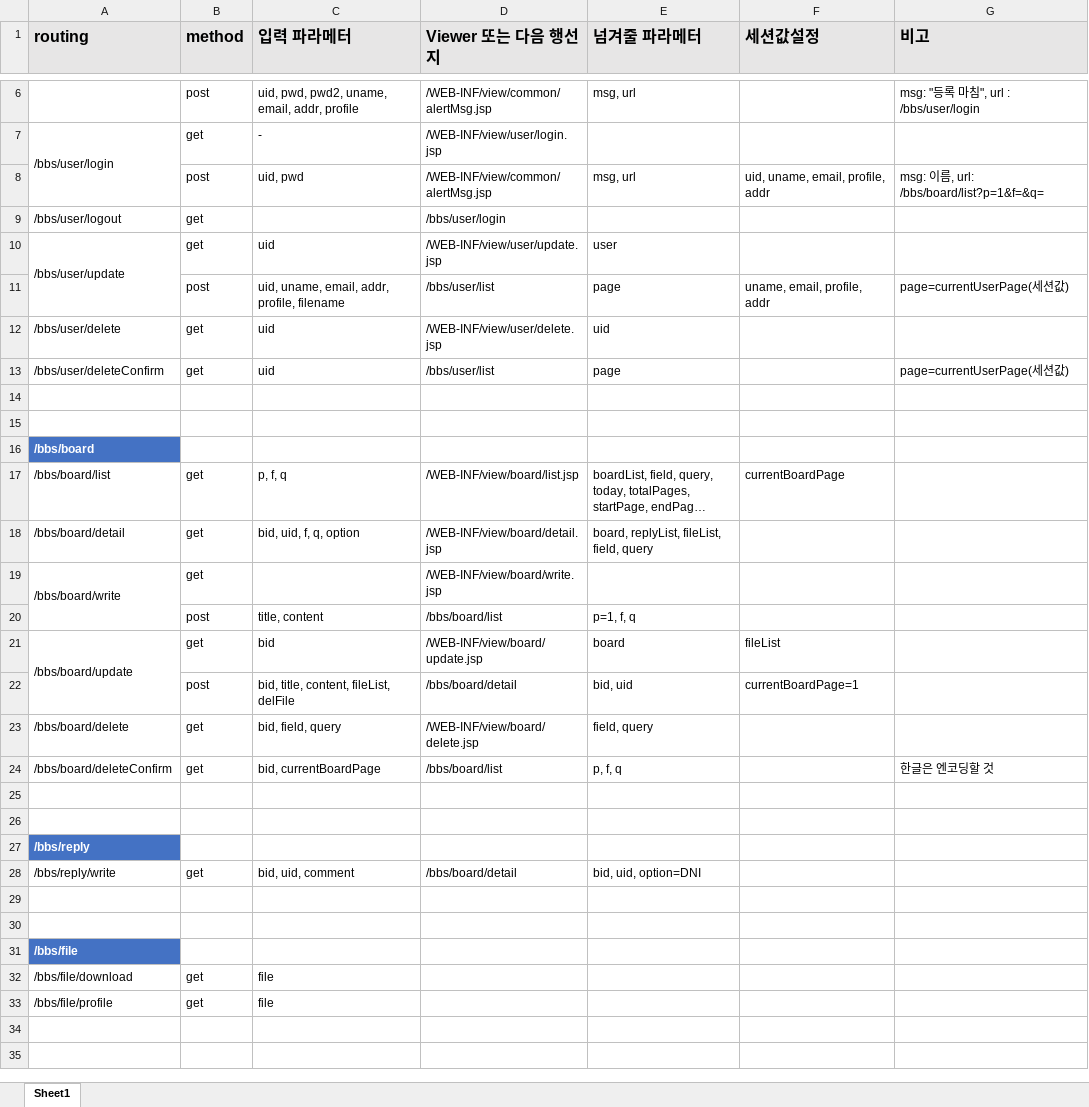
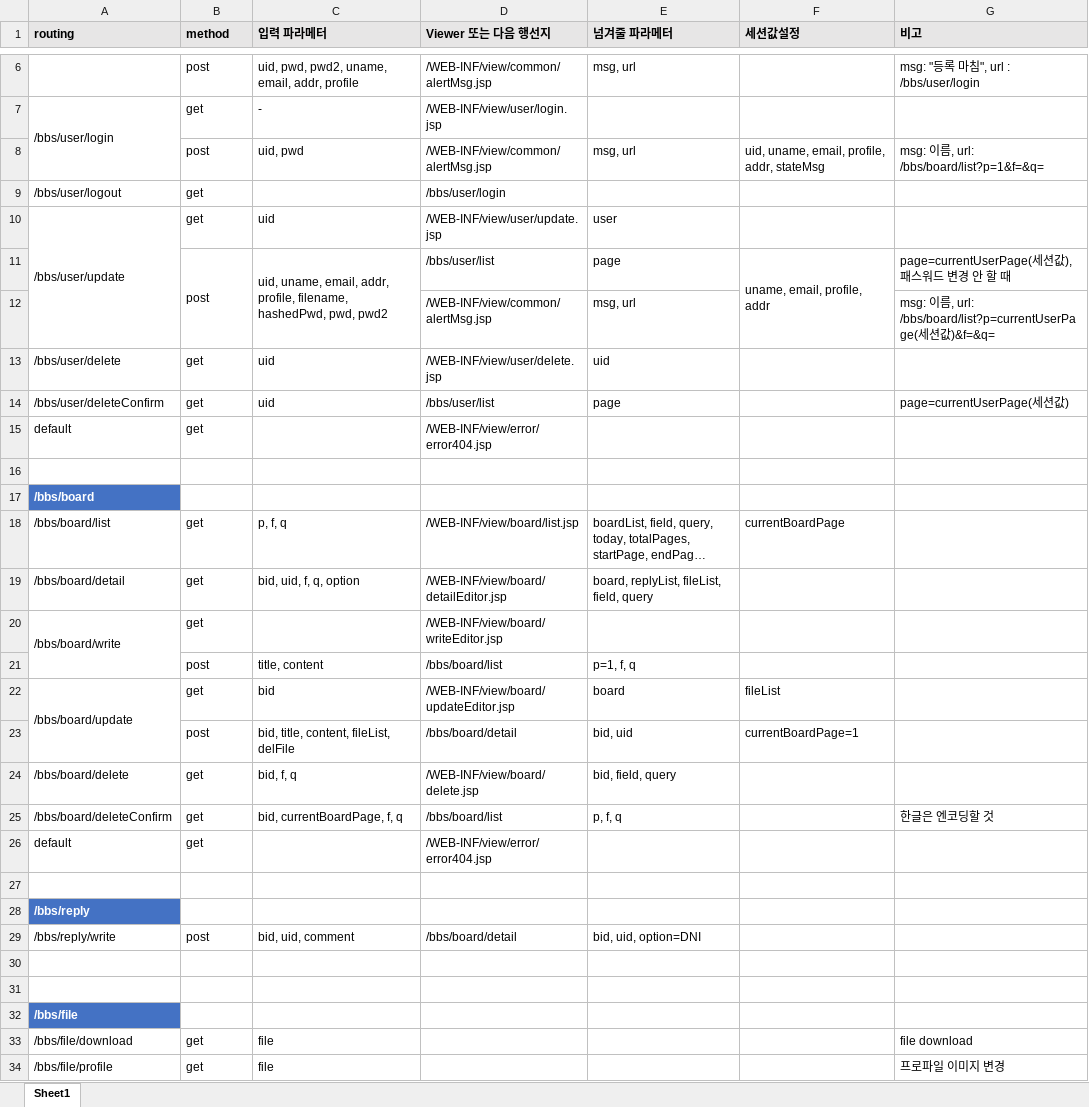
Before and after one commit to ssmpet/Maben-BBS-2023.07, an Excel workbook: bbs_routing.xlsx, sheet Sheet1, drawn as a sheet; only a part is shown, gaps mark what is left out; long unchanged cells end in …; values as stored, in another font and other column widths than the file's, no borders; addresses are those after the commit; the diff covers the shown part only; the diff names each change by its address in the sheet, - before the commit and + after, or states it on an @@ line.

```diff
--- a/bbs_routing.xlsx (sheet Sheet1)
+++ b/bbs_routing.xlsx (sheet Sheet1)
@@ A1:G1 text size: smaller @@
-F8 (세션값설정): uid, uname, email, profile, addr
+F8 (세션값설정): uid, uname, email, profile, addr, stateMsg
+B11:B12 merged
-C11 (입력 파라메터): …addr, profile, filename
+C11 (입력 파라메터): …addr, profile, filename, hashedPwd, pwd, pwd2
+C11:C12 merged
+F11:F12 merged
-G11 (비고): page=currentUserPage(세션값)
+G11 (비고): page=currentUserPage(세션값), 패스워드 변경 안 할 때
+row 12:  |  |  | /WEB-INF/view/common/alertMsg.jsp | msg, url |  | msg: 이름, url: /bbs/board/list?p=currentUserPage(세션값)&f=&q=
-row 15: (empty)
+row 15: default | get |  | /WEB-INF/view/error/error404.jsp
-D19 (Viewer 또는 다음 행선지): /WEB-INF/view/board/detail.jsp
+D19 (Viewer 또는 다음 행선지): /WEB-INF/view/board/detailEditor.jsp
-D20 (Viewer 또는 다음 행선지): /WEB-INF/view/board/write.jsp
+D20 (Viewer 또는 다음 행선지): /WEB-INF/view/board/writeEditor.jsp
-D22 (Viewer 또는 다음 행선지): /WEB-INF/view/board/update.jsp
+D22 (Viewer 또는 다음 행선지): /WEB-INF/view/board/updateEditor.jsp
-C24 (입력 파라메터): bid, field, query
+C24 (입력 파라메터): bid, f, q
-E24 (넘겨줄 파라메터): field, query
+E24 (넘겨줄 파라메터): bid, field, query
-C25 (입력 파라메터): bid, currentBoardPage
+C25 (입력 파라메터): bid, currentBoardPage, f, q
-row 26: (empty)
+row 26: default | get |  | /WEB-INF/view/error/error404.jsp
-B29 (method): get
+B29 (method): post
-G33 (비고): (empty)
+G33 (비고): file download
-G34 (비고): (empty)
+G34 (비고): 프로파일 이미지 변경
```
Also changed, not shown: 5 added rows elsewhere in this sheet, 6 other files.
